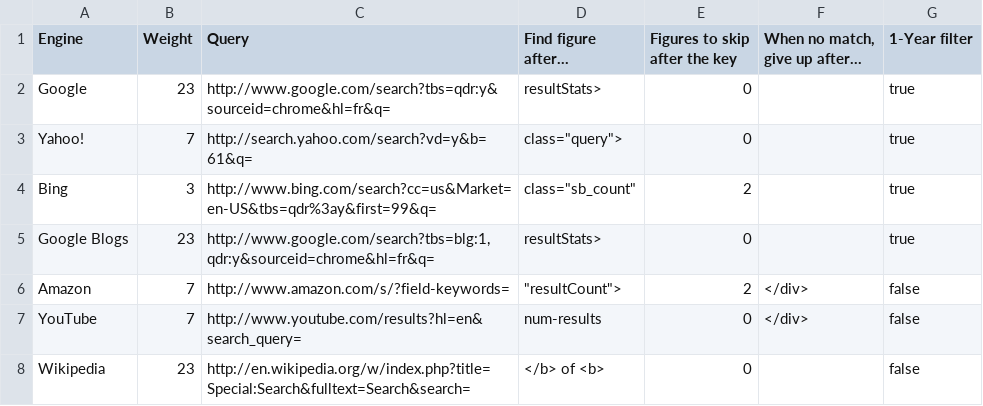
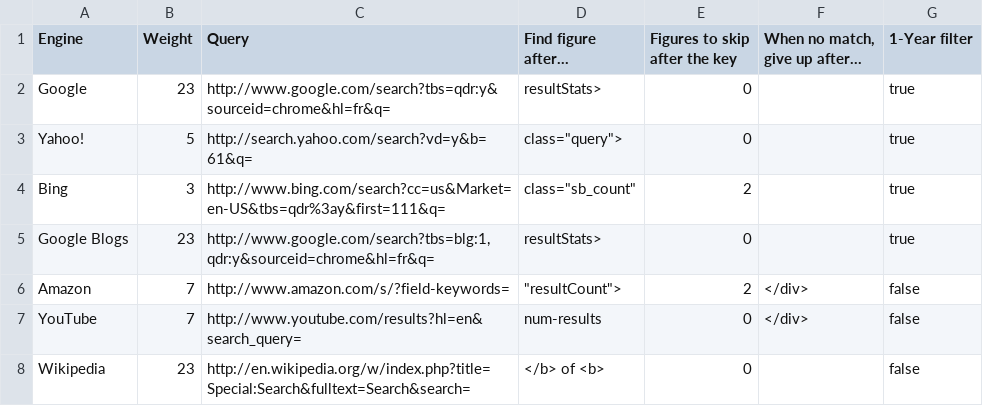
Before and after one commit to zertovitch/lang-index, a CSV file: e.csv, drawn as a sheet.

Commit message:
Bing: skip (again) pages with overinflated counts, start 99->111; Yahoo: reduced weight (again), too erratic (again)

```diff
--- a/e.csv
+++ b/e.csv
@@ -2,4 +2,4 @@ Engine;Weight;Query;Find figure after…;Figures to skip after the key;When no m
 Google;23;http://www.google.com/search?tbs=qdr:y&sourceid=chrome&hl=fr&q=;resultStats>;0;;true
-Yahoo!;7;http://search.yahoo.com/search?vd=y&b=61&q=;"class=""query"">";0;;true
-Bing;3;http://www.bing.com/search?cc=us&Market=en-US&tbs=qdr%3ay&first=99&q=;"class=""sb_count""";2;;true
+Yahoo!;5;http://search.yahoo.com/search?vd=y&b=61&q=;"class=""query"">";0;;true
+Bing;3;http://www.bing.com/search?cc=us&Market=en-US&tbs=qdr%3ay&first=111&q=;"class=""sb_count""";2;;true
 Google Blogs;23;http://www.google.com/search?tbs=blg:1,qdr:y&sourceid=chrome&hl=fr&q=;resultStats>;0;;true
```
Also changed, not shown: 1 other file.
